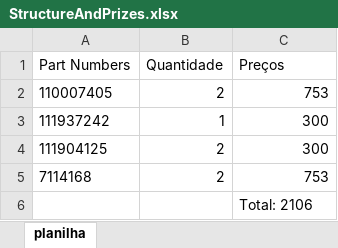
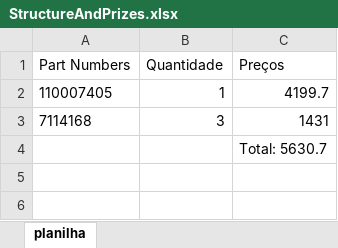
Before and after one commit to GustavonBrito/cotacaoETS, an Excel workbook: Projeto_ETS_OMIE_Back/StructureAndPrizes.xlsx, sheet planilha, drawn as a sheet; values as stored, in another font and other column widths than the file's, no borders; removed rows and columns are numbered as before the commit, all else as after; the diff names each change by its address in the sheet, - before the commit and + after, or states it on an @@ line.

```diff
--- a/Projeto_ETS_OMIE_Back/StructureAndPrizes.xlsx (sheet planilha)
+++ b/Projeto_ETS_OMIE_Back/StructureAndPrizes.xlsx (sheet planilha)
-B2 (Quantidade): 2
+B2 (Quantidade): 1
-C2 (Preços): 753
+C2 (Preços): 4199.7
-row 3: 111937242 | 1 | 300
-row 4: 111904125 | 2 | 300
-B3 (Quantidade): 2
+B3 (Quantidade): 3
-C3 (Preços): 753
+C3 (Preços): 1431
-C4 (Preços): Total: 2106
+C4 (Preços): Total: 5630.7
```
Also changed, not shown: 6 other files.
